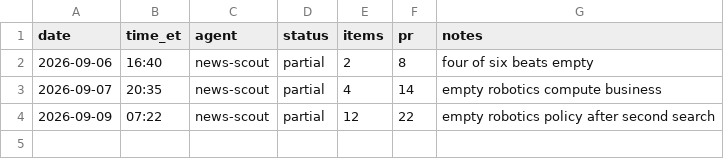
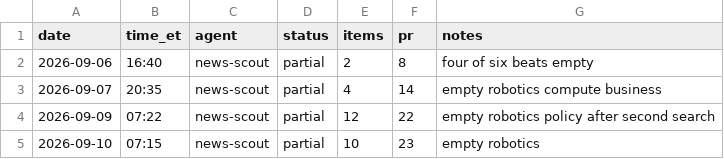
Before and after one commit to jwatson7399/ai-auditing-dashboard, a CSV file: log/runs-news-scout.csv, drawn as a sheet.

Commit message:
Log News Scout 2026-09-10 run (PR #23)

```diff
--- a/log/runs-news-scout.csv
+++ b/log/runs-news-scout.csv
@@ -4 +4,2 @@ date,time_et,agent,status,items,pr,notes
 2026-09-09,07:22,news-scout,partial,12,22,empty robotics policy after second search
+2026-09-10,07:15,news-scout,partial,10,23,empty robotics
```
